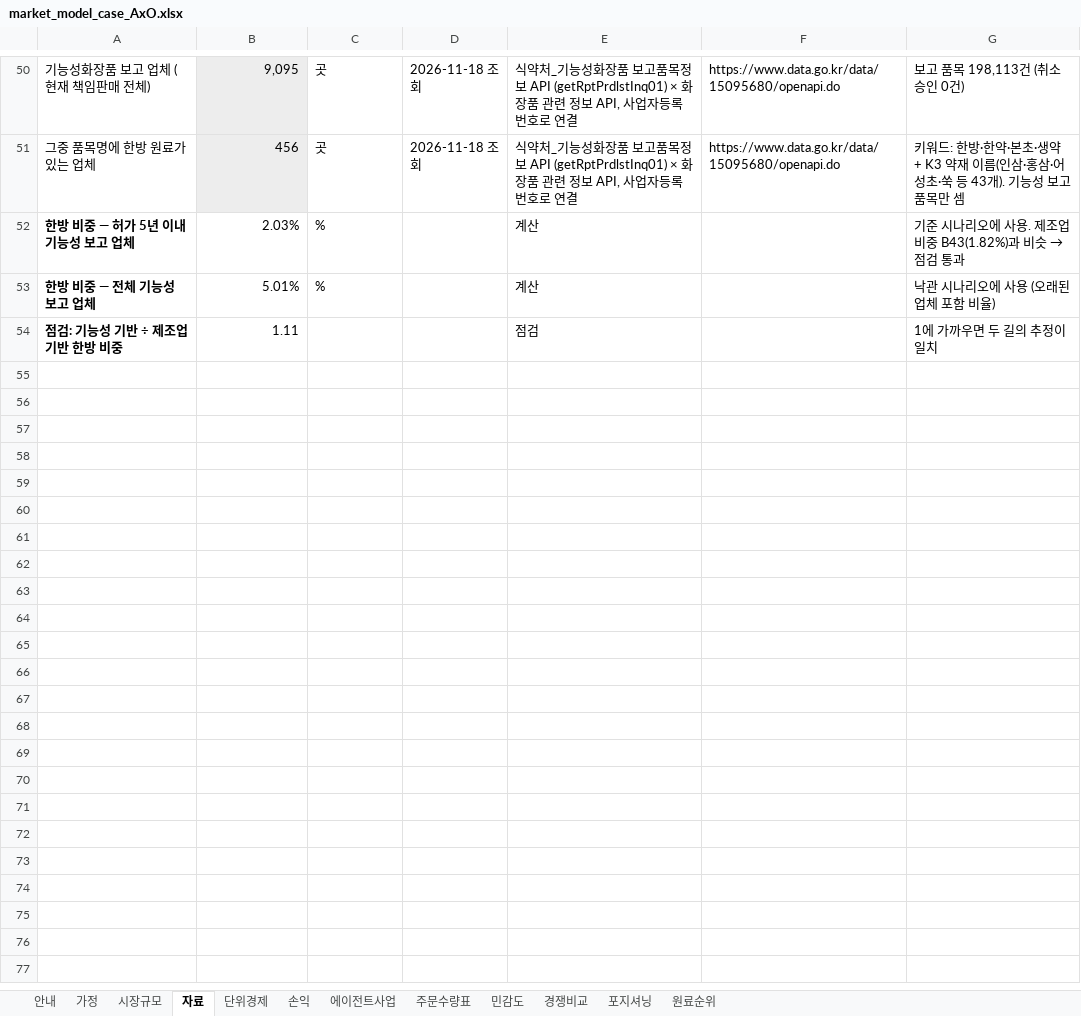
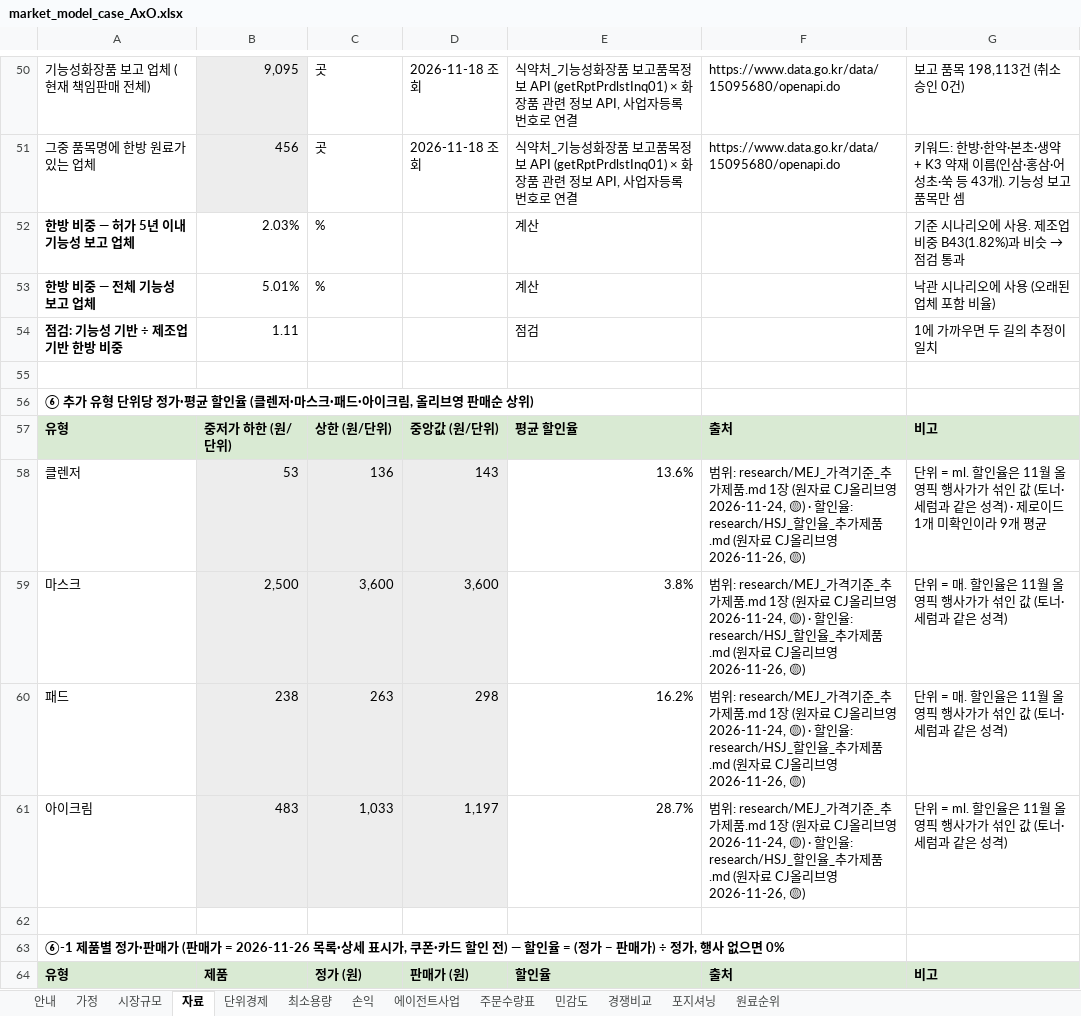
Before and after one commit to k-1026/AxO, an Excel workbook: idea/market_model_case_AxO.xlsx, sheet 자료, drawn as a sheet; only a part is shown, gaps mark what is left out; values as stored, in another font and other column widths than the file's, no borders; the diff covers the shown part only; the diff names each change by its address in the sheet, - before the commit and + after, or states it on an @@ line.

```diff
--- a/idea/market_model_case_AxO.xlsx (sheet 자료)
+++ b/idea/market_model_case_AxO.xlsx (sheet 자료)
+sheet tab: 최소용량
+row 55: (empty)
+row 56: ⑥ 추가 유형 단위당 정가·평균 할인율 (클렌저·마스크·패드·아이크림, 올리브영 판매순 상위)
+row 57: 유형 | 중저가 하한 (원/단위) | 상한 (원/단위) | 중앙값 (원/단위) | 평균 할인율 | 출처 | 비고
+row 58: 클렌저 | 53 | 136 | 143 | 13.6% | 범위: research/MEJ_가격기준_추가제품.md 1장 (원자료 CJ올리브영 2026-11-24, 🟡) · 할인율: research/HSJ_할인율_추가제품.md (원자료 CJ올리브영 2026-11-26, 🟡) | 단위 = ml. 할인율은 11월 올영픽 행사가가 섞인 값 (토너·세럼과 같은 성격) · 제로이드 1개 미확인이라 9개 평균
+row 59: 마스크 | 2,500 | 3,600 | 3,600 | 3.8% | 범위: research/MEJ_가격기준_추가제품.md 1장 (원자료 CJ올리브영 2026-11-24, 🟡) · 할인율: research/HSJ_할인율_추가제품.md (원자료 CJ올리브영 2026-11-26, 🟡) | 단위 = 매. 할인율은 11월 올영픽 행사가가 섞인 값 (토너·세럼과 같은 성격)
+row 60: 패드 | 238 | 263 | 298 | 16.2% | 범위: research/MEJ_가격기준_추가제품.md 1장 (원자료 CJ올리브영 2026-11-24, 🟡) · 할인율: research/HSJ_할인율_추가제품.md (원자료 CJ올리브영 2026-11-26, 🟡) | 단위 = 매. 할인율은 11월 올영픽 행사가가 섞인 값 (토너·세럼과 같은 성격)
+row 61: 아이크림 | 483 | 1,033 | 1,197 | 28.7% | 범위: research/MEJ_가격기준_추가제품.md 1장 (원자료 CJ올리브영 2026-11-24, 🟡) · 할인율: research/HSJ_할인율_추가제품.md (원자료 CJ올리브영 2026-11-26, 🟡) | 단위 = ml. 할인율은 11월 올영픽 행사가가 섞인 값 (토너·세럼과 같은 성격)
+row 62: (empty)
+row 63: ⑥-1 제품별 정가·판매가 (판매가 = 2026-11-26 목록·상세 표시가, 쿠폰·카드 할인 전) — 할인율 = (정가 − 판매가) ÷ 정가, 행사 없으면 0%
+row 64: 유형 | 제품 | 정가 (원) | 판매가 (원) | 할인율 | 출처 | 비고
```
Also changed, not shown: 38 added rows elsewhere in this sheet, sheet 가정, sheet 안내, 2 other files.
